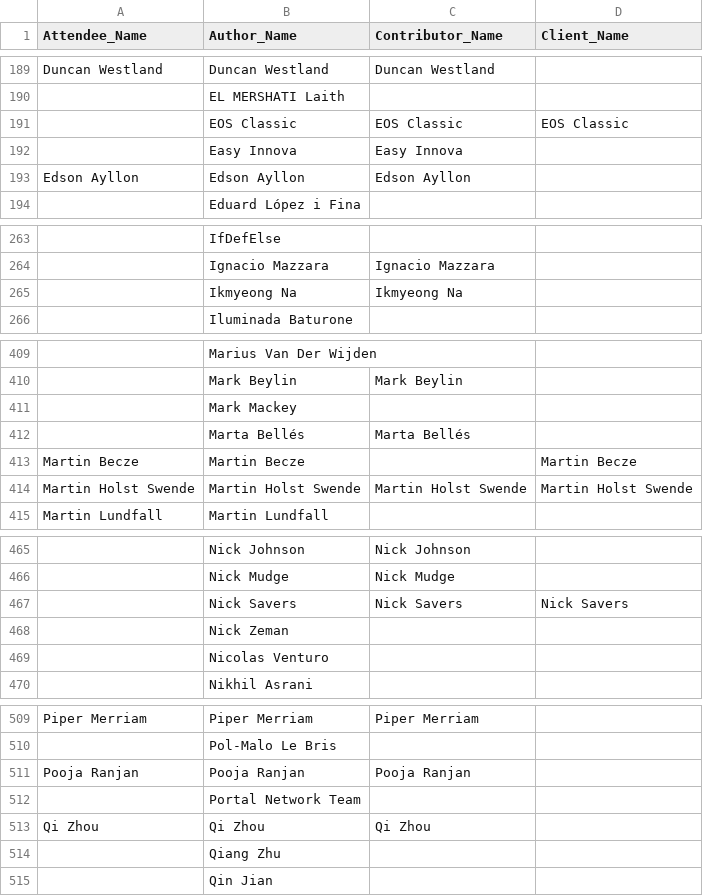
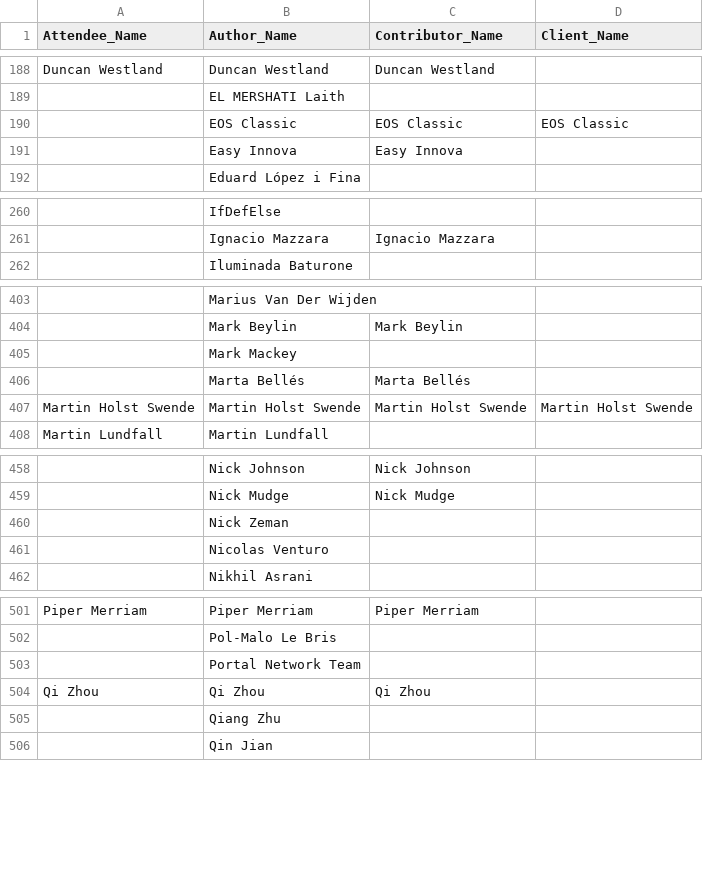
Before and after one commit to Fintech-Research-Lab/Ethereum_Governance_Project, a CSV file: Analysis/Meeting Attendees and Ethereum Community Analysis/unique_names_allplayers.csv, drawn as a sheet; only a part is shown, gaps mark what is left out; removed rows and columns are numbered as before the commit, all else as after; the diff covers the shown part only; the diff names each change by its address in the sheet, - before the commit and + after, or states it on an @@ line.

Commit message:
Update unique_names_allplayers.csv

```diff
--- a/Analysis/Meeting Attendees and Ethereum Community Analysis/unique_names_allplayers.csv
+++ b/Analysis/Meeting Attendees and Ethereum Community Analysis/unique_names_allplayers.csv
-row 193: Edson Ayllon | Edson Ayllon | Edson Ayllon
-row 265:  | Ikmyeong Na | Ikmyeong Na
-row 413: Martin Becze | Martin Becze |  | Martin Becze
-row 467:  | Nick Savers | Nick Savers | Nick Savers
-row 511: Pooja Ranjan | Pooja Ranjan | Pooja Ranjan
```
Also changed, not shown: 9 added rows and 5 removed rows elsewhere in this file.
